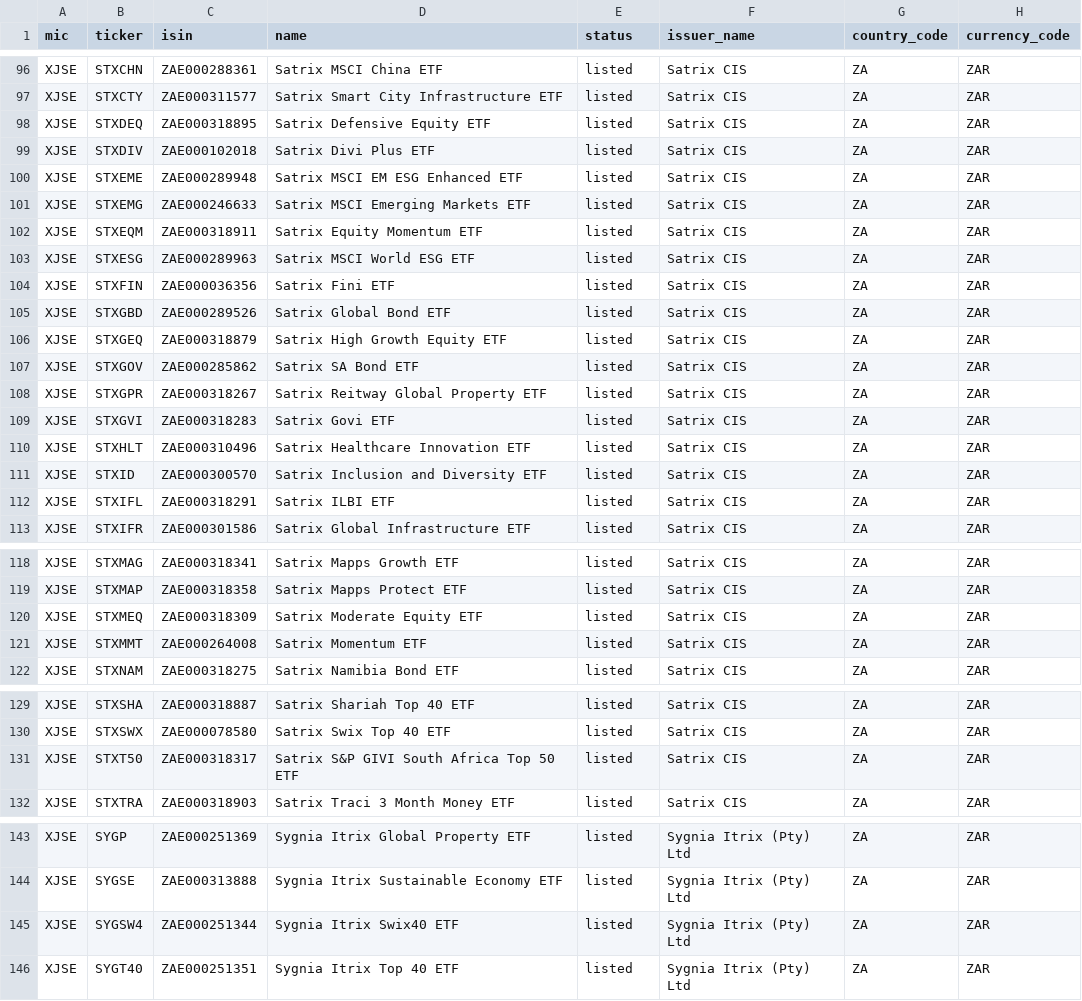
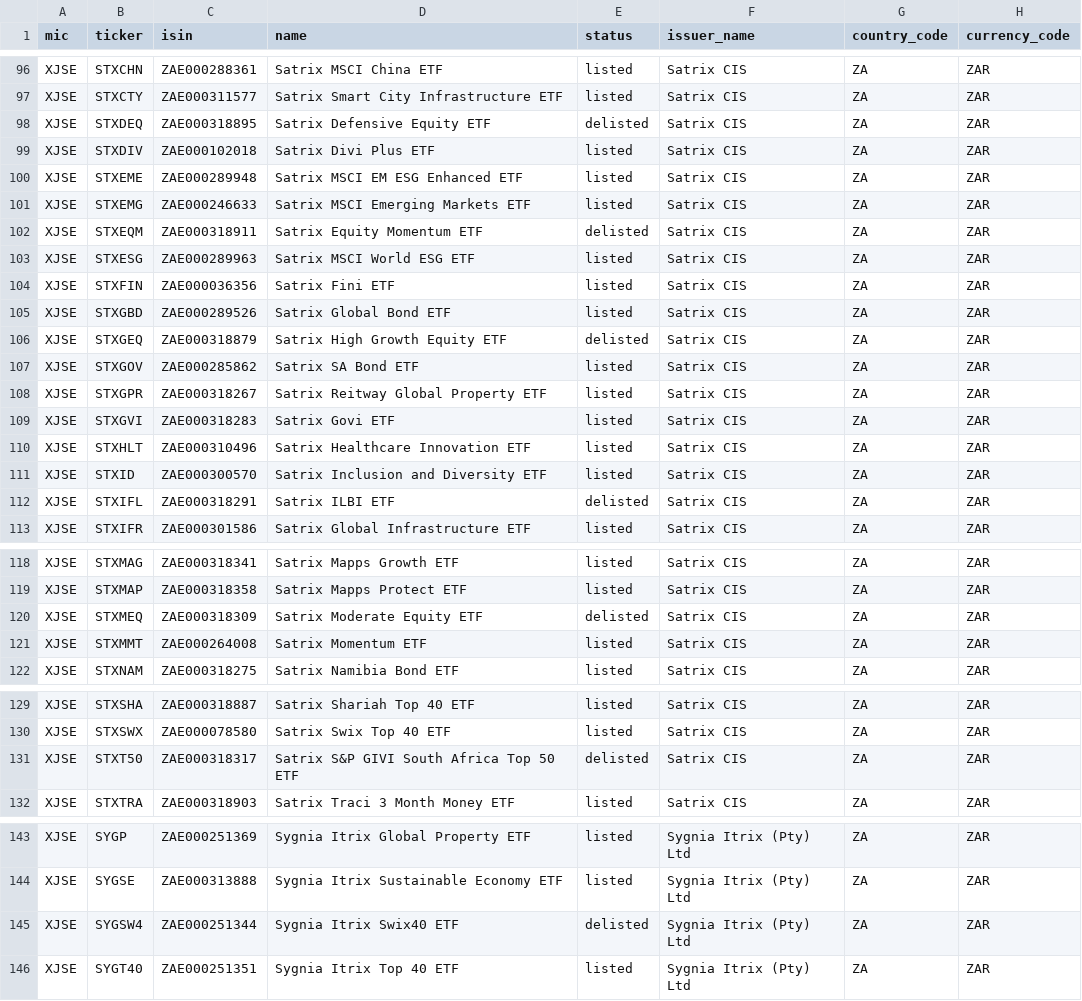
Before and after one commit to justinsolms/asset_base, a CSV file: src/asset_base/data/static/ETFMeta.csv, drawn as a sheet; only a part is shown, gaps mark what is left out; the diff names each change by its address in the sheet, - before the commit and + after, or states it on an @@ line.

Commit message:
Delisting issue: Add debug breakpoint for ticker 'SYGSW4' in Listed class; update ETFMeta.csv to mark certain ETFs as delisted.

```diff
--- a/src/asset_base/data/static/ETFMeta.csv
+++ b/src/asset_base/data/static/ETFMeta.csv
-E98 (status): listed
+E98 (status): delisted
-E102 (status): listed
+E102 (status): delisted
-E106 (status): listed
+E106 (status): delisted
-E112 (status): listed
+E112 (status): delisted
-E120 (status): listed
+E120 (status): delisted
-E131 (status): listed
+E131 (status): delisted
-E145 (status): listed
+E145 (status): delisted
```
Also changed, not shown: 2 other files.
